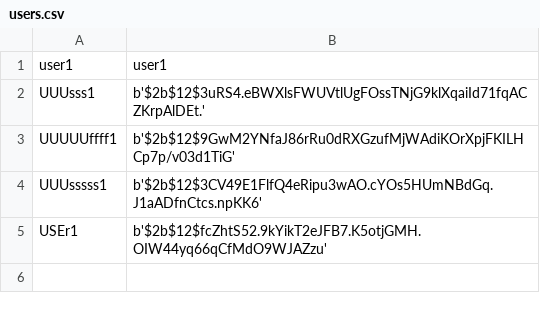
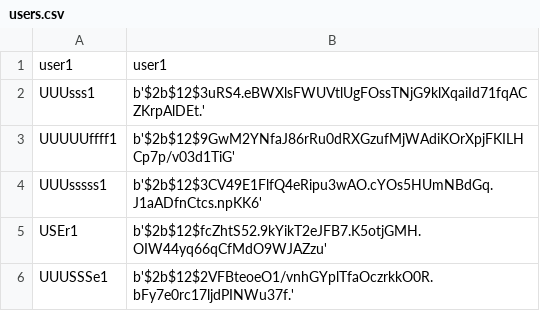
Before and after one commit to mierzvoj/pyClassDbProject, a CSV file: users.csv, drawn as a sheet; the diff names each change by its address in the sheet, - before the commit and + after, or states it on an @@ line.

```diff
--- a/users.csv
+++ b/users.csv
+row 6: UUUSSSe1 | b'$2b$12$2VFBteoeO1/vnhGYplTfaOczrkkO0R.bFy7e0rc17ljdPINWu37f.'
```
Also changed, not shown: 2 other files.
